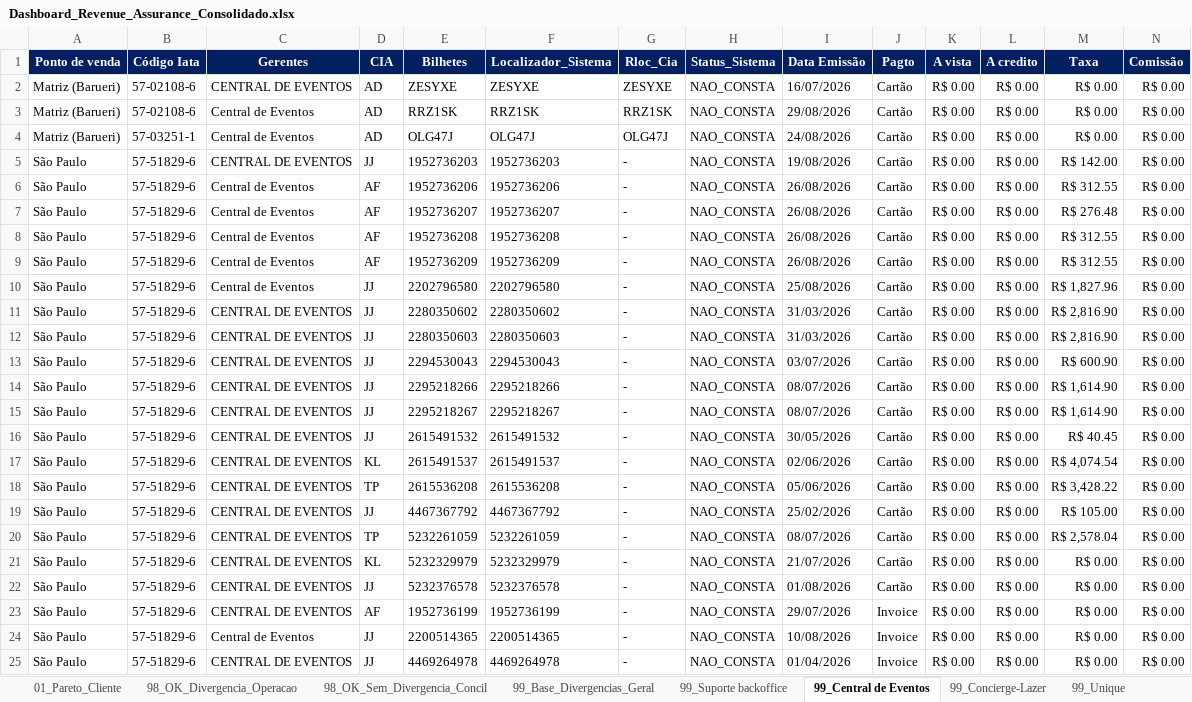
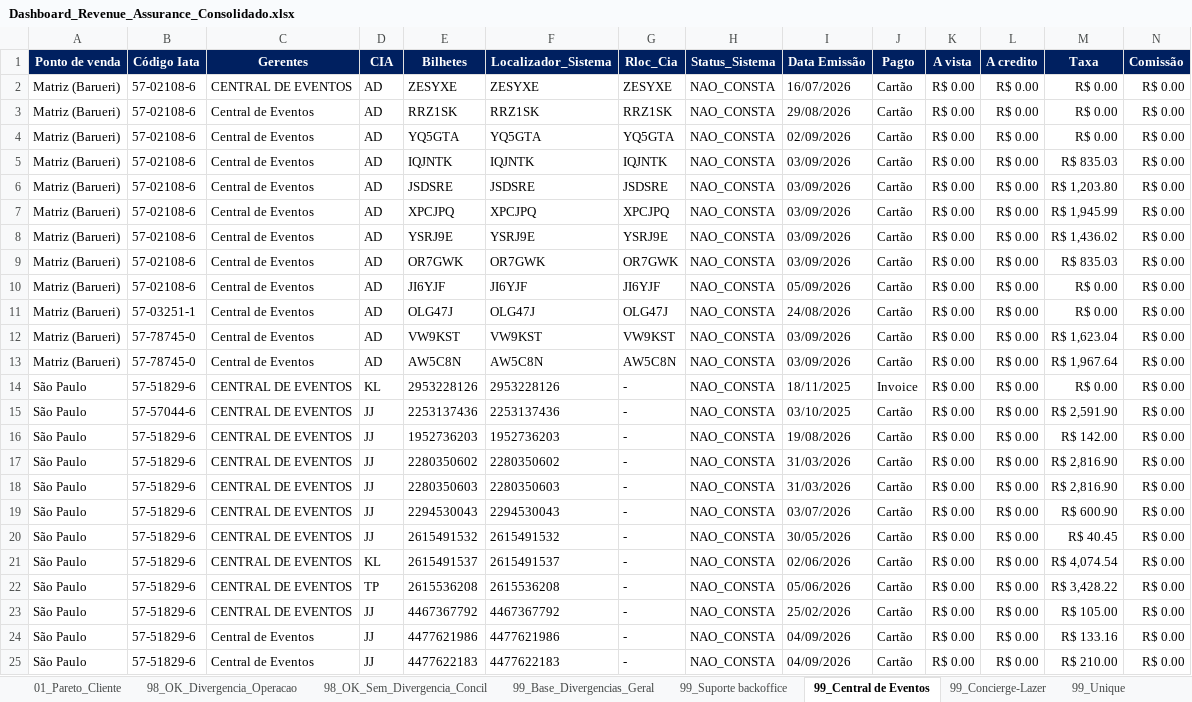
Before and after one commit to Mribeiro2025/revenue-assurance-app, an Excel workbook: Dashboard_Revenue_Assurance_Consolidado.xlsx, sheet 99_Central de Eventos, drawn as a sheet; only a part is shown; the shorter side is filled out with more unchanged rows; values as stored, in another font and other column widths than the file's, no borders; removed rows and columns are numbered as before the commit, all else as after; rows hold the shown columns only; the diff covers the shown part only; the diff names each change by its address in the sheet, - before the commit and + after, or states it on an @@ line.

```diff
--- a/Dashboard_Revenue_Assurance_Consolidado.xlsx (sheet 99_Central de Eventos)
+++ b/Dashboard_Revenue_Assurance_Consolidado.xlsx (sheet 99_Central de Eventos)
+row 4: Matriz (Barueri) | 57-02108-6 | Central de Eventos | AD | YQ5GTA | YQ5GTA | YQ5GTA | NAO_CONSTA | 02/09/2026 | Cartão | R$ 0.00 | R$ 0.00 | R$ 0.00 | R$ 0.00
+row 5: Matriz (Barueri) | 57-02108-6 | Central de Eventos | AD | IQJNTK | IQJNTK | IQJNTK | NAO_CONSTA | 03/09/2026 | Cartão | R$ 0.00 | R$ 0.00 | R$ 835.03 | R$ 0.00
+row 6: Matriz (Barueri) | 57-02108-6 | Central de Eventos | AD | JSDSRE | JSDSRE | JSDSRE | NAO_CONSTA | 03/09/2026 | Cartão | R$ 0.00 | R$ 0.00 | R$ 1,203.80 | R$ 0.00
+row 7: Matriz (Barueri) | 57-02108-6 | Central de Eventos | AD | XPCJPQ | XPCJPQ | XPCJPQ | NAO_CONSTA | 03/09/2026 | Cartão | R$ 0.00 | R$ 0.00 | R$ 1,945.99 | R$ 0.00
+row 8: Matriz (Barueri) | 57-02108-6 | Central de Eventos | AD | YSRJ9E | YSRJ9E | YSRJ9E | NAO_CONSTA | 03/09/2026 | Cartão | R$ 0.00 | R$ 0.00 | R$ 1,436.02 | R$ 0.00
+row 9: Matriz (Barueri) | 57-02108-6 | Central de Eventos | AD | OR7GWK | OR7GWK | OR7GWK | NAO_CONSTA | 03/09/2026 | Cartão | R$ 0.00 | R$ 0.00 | R$ 835.03 | R$ 0.00
+row 10: Matriz (Barueri) | 57-02108-6 | Central de Eventos | AD | JI6YJF | JI6YJF | JI6YJF | NAO_CONSTA | 05/09/2026 | Cartão | R$ 0.00 | R$ 0.00 | R$ 0.00 | R$ 0.00
+row 12: Matriz (Barueri) | 57-78745-0 | Central de Eventos | AD | VW9KST | VW9KST | VW9KST | NAO_CONSTA | 03/09/2026 | Cartão | R$ 0.00 | R$ 0.00 | R$ 1,623.04 | R$ 0.00
+row 13: Matriz (Barueri) | 57-78745-0 | Central de Eventos | AD | AW5C8N | AW5C8N | AW5C8N | NAO_CONSTA | 03/09/2026 | Cartão | R$ 0.00 | R$ 0.00 | R$ 1,967.64 | R$ 0.00
@@ row 53 moved to row 14: São Paulo @@
@@ row 55 moved to row 15: São Paulo @@
-row 6: São Paulo | 57-51829-6 | Central de Eventos | AF | 1952736206 | 1952736206 | - | NAO_CONSTA | 26/08/2026 | Cartão | R$ 0.00 | R$ 0.00 | R$ 312.55 | R$ 0.00
-row 7: São Paulo | 57-51829-6 | Central de Eventos | AF | 1952736207 | 1952736207 | - | NAO_CONSTA | 26/08/2026 | Cartão | R$ 0.00 | R$ 0.00 | R$ 276.48 | R$ 0.00
-row 8: São Paulo | 57-51829-6 | Central de Eventos | AF | 1952736208 | 1952736208 | - | NAO_CONSTA | 26/08/2026 | Cartão | R$ 0.00 | R$ 0.00 | R$ 312.55 | R$ 0.00
-row 9: São Paulo | 57-51829-6 | Central de Eventos | AF | 1952736209 | 1952736209 | - | NAO_CONSTA | 26/08/2026 | Cartão | R$ 0.00 | R$ 0.00 | R$ 312.55 | R$ 0.00
-row 10: São Paulo | 57-51829-6 | Central de Eventos | JJ | 2202796580 | 2202796580 | - | NAO_CONSTA | 25/08/2026 | Cartão | R$ 0.00 | R$ 0.00 | R$ 1,827.96 | R$ 0.00
-row 14: São Paulo | 57-51829-6 | CENTRAL DE EVENTOS | JJ | 2295218266 | 2295218266 | - | NAO_CONSTA | 08/07/2026 | Cartão | R$ 0.00 | R$ 0.00 | R$ 1,614.90 | R$ 0.00
-row 15: São Paulo | 57-51829-6 | CENTRAL DE EVENTOS | JJ | 2295218267 | 2295218267 | - | NAO_CONSTA | 08/07/2026 | Cartão | R$ 0.00 | R$ 0.00 | R$ 1,614.90 | R$ 0.00
+row 24: São Paulo | 57-51829-6 | Central de Eventos | JJ | 4477621986 | 4477621986 | - | NAO_CONSTA | 04/09/2026 | Cartão | R$ 0.00 | R$ 0.00 | R$ 133.16 | R$ 0.00
+row 25: São Paulo | 57-51829-6 | Central de Eventos | JJ | 4477622183 | 4477622183 | - | NAO_CONSTA | 04/09/2026 | Cartão | R$ 0.00 | R$ 0.00 | R$ 210.00 | R$ 0.00
```
Also changed, not shown: 26 added rows, 15 removed rows, 2 moved rows and 8 edited cells elsewhere in this sheet, sheet 99_Base_Divergencias_Geral, sheet 99_Operação, sheet 98_OK_Divergencia_Operacao, sheet 99_Unique, sheet 98_OK_Sem_Divergencia_Concil, sheet 99_Concierge-Lazer, 3 more sheets, GOL.XLSX, 5 other files.
